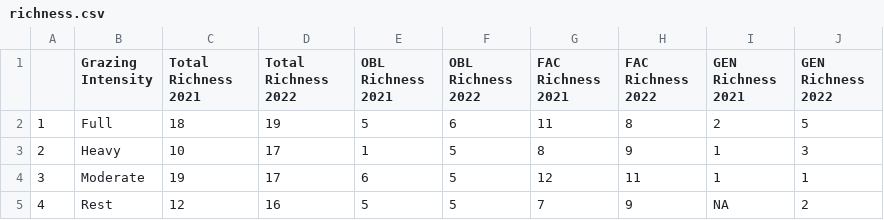
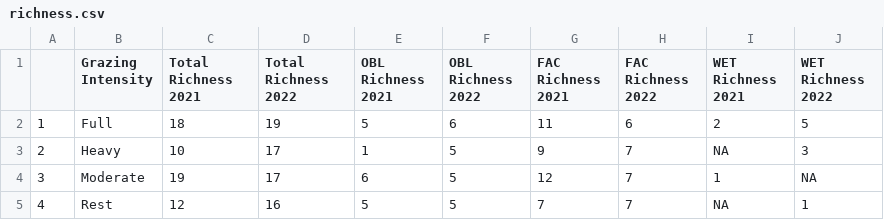
Before and after one commit to JClarke9/MTORG-Nesting, a CSV file: working/richness.csv, drawn as a sheet.

Commit message:
Cleaning MTORG nesting data

```diff
--- a/working/richness.csv
+++ b/working/richness.csv
@@ -1,5 +1,5 @@
-"","Grazing Intensity","Total Richness 2021","Total Richness 2022","OBL Richness 2021","OBL Richness 2022","FAC Richness 2021","FAC Richness 2022","GEN Richness 2021","GEN Richness 2022"
-"1","Full",18,19,5,6,11,8,2,5
-"2","Heavy",10,17,1,5,8,9,1,3
-"3","Moderate",19,17,6,5,12,11,1,1
-"4","Rest",12,16,5,5,7,9,NA,2
+"","Grazing Intensity","Total Richness 2021","Total Richness 2022","OBL Richness 2021","OBL Richness 2022","FAC Richness 2021","FAC Richness 2022","WET Richness 2021","WET Richness 2022"
+"1","Full",18,19,5,6,11,6,2,5
+"2","Heavy",10,17,1,5,9,7,NA,3
+"3","Moderate",19,17,6,5,12,7,1,NA
+"4","Rest",12,16,5,5,7,7,NA,1
```
Also changed, not shown: working/RAWadjusted.csv, working/totals.csv, 19 other files.
